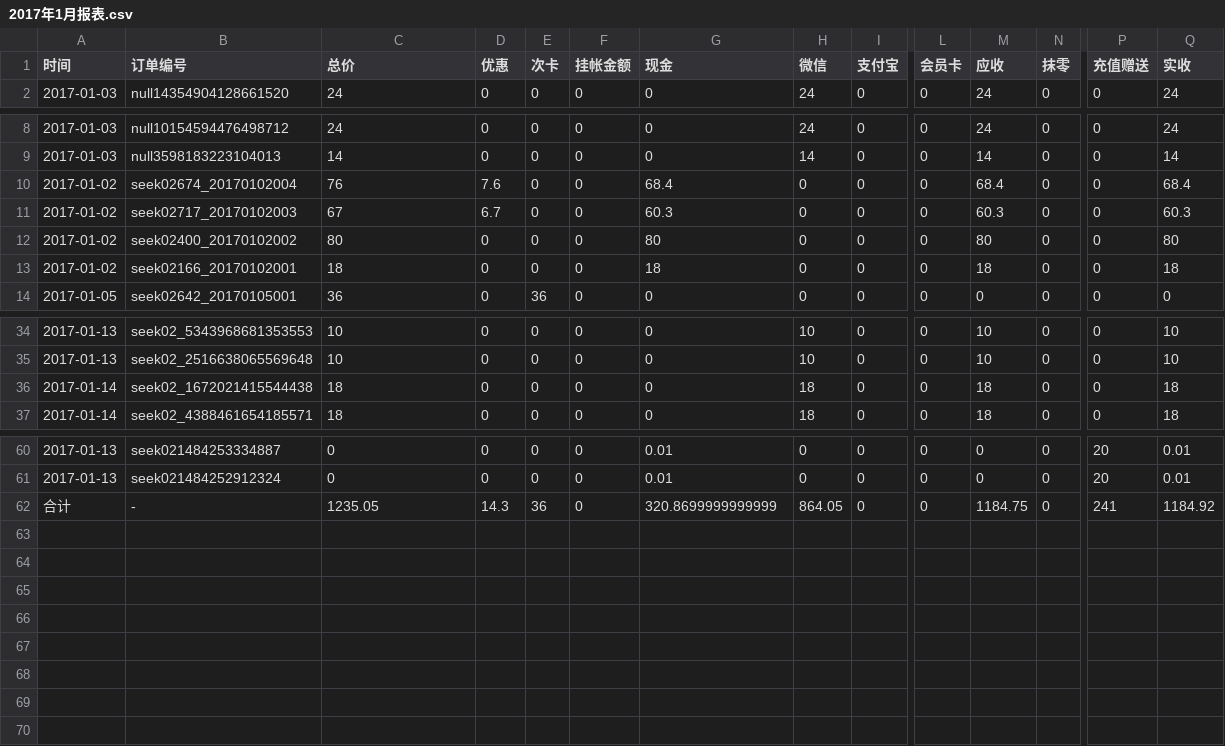
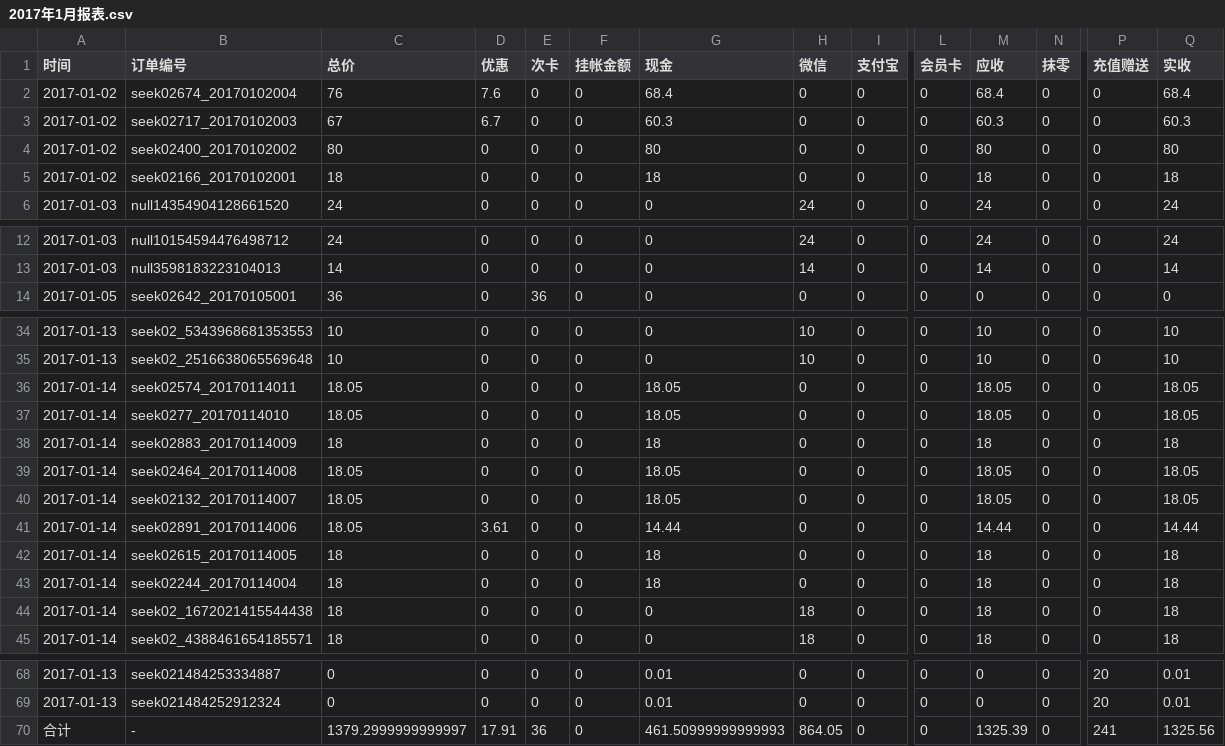
Before and after one commit to frank-young/seek, a CSV file: frontend/src/orderprint/report/2017年1月报表.csv, drawn as a sheet; only a part is shown, gaps mark what is left out; addresses are those after the commit; rows hold the shown columns only; the diff names each change by its address in the sheet, - before the commit and + after, or states it on an @@ line.

```diff
--- a/frontend/src/orderprint/report/2017年1月报表.csv
+++ b/frontend/src/orderprint/report/2017年1月报表.csv
@@ row 10 moved to row 2: 2017-01-02 @@
@@ row 11 moved to row 3: 2017-01-02 @@
@@ row 12 moved to row 4: 2017-01-02 @@
@@ row 13 moved to row 5: 2017-01-02 @@
+row 36: 2017-01-14 | seek02574_20170114011 | 18.05 | 0 | 0 | 0 | 18.05 | 0 | 0 | 0 | 18.05 | 0 | 0 | 18.05
+row 37: 2017-01-14 | seek0277_20170114010 | 18.05 | 0 | 0 | 0 | 18.05 | 0 | 0 | 0 | 18.05 | 0 | 0 | 18.05
+row 38: 2017-01-14 | seek02883_20170114009 | 18 | 0 | 0 | 0 | 18 | 0 | 0 | 0 | 18 | 0 | 0 | 18
+row 39: 2017-01-14 | seek02464_20170114008 | 18.05 | 0 | 0 | 0 | 18.05 | 0 | 0 | 0 | 18.05 | 0 | 0 | 18.05
+row 40: 2017-01-14 | seek02132_20170114007 | 18.05 | 0 | 0 | 0 | 18.05 | 0 | 0 | 0 | 18.05 | 0 | 0 | 18.05
+row 41: 2017-01-14 | seek02891_20170114006 | 18.05 | 3.61 | 0 | 0 | 14.44 | 0 | 0 | 0 | 14.44 | 0 | 0 | 14.44
+row 42: 2017-01-14 | seek02615_20170114005 | 18 | 0 | 0 | 0 | 18 | 0 | 0 | 0 | 18 | 0 | 0 | 18
+row 43: 2017-01-14 | seek02244_20170114004 | 18 | 0 | 0 | 0 | 18 | 0 | 0 | 0 | 18 | 0 | 0 | 18
-C70 (总价): 1235.05
+C70 (总价): 1379.2999999999997
-D70 (优惠): 14.3
+D70 (优惠): 17.91
-G70 (现金): 320.8699999999999
+G70 (现金): 461.50999999999993
-M70 (应收): 1184.75
+M70 (应收): 1325.39
-Q70 (实收): 1184.92
+Q70 (实收): 1325.56
```
Also changed, not shown: 5 other files.
